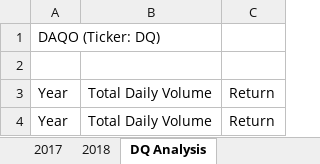
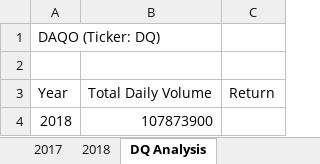
Before and after one commit to summerstime/stock-analysis, an Excel workbook: green_stocks.xlsm, sheet DQ Analysis, drawn as a sheet; values as stored, in another font and other column widths than the file's, no borders; removed rows and columns are numbered as before the commit, all else as after; the diff names each change by its address in the sheet, - before the commit and + after, or states it on an @@ line.

Commit message:
Total DQ Stock 2018
Total Volume for DQ 2018 stock into DQ Analysis worksheet

```diff
--- a/green_stocks.xlsm (sheet DQ Analysis)
+++ b/green_stocks.xlsm (sheet DQ Analysis)
-row 4: Year | Total Daily Volume | Return
+row 4: 2018 | 107873900
```
